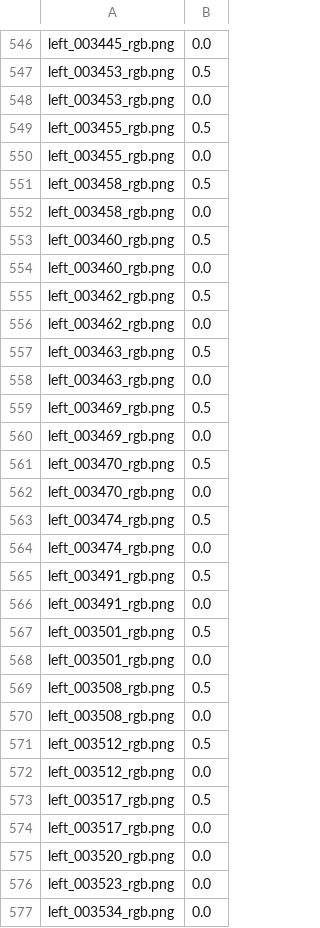
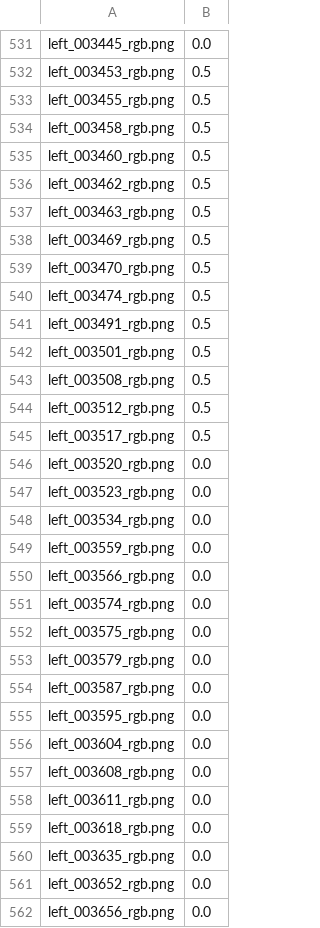
Before and after one commit to Tobias-Fischer/rt_gene, a CSV file: rt_bene_dataset/s007_blink_labels.csv, drawn as a sheet; only a part is shown, gaps mark what is left out; the shorter side is filled out with more unchanged rows; the diff covers the shown part only.

```diff
--- a/rt_bene_dataset/s007_blink_labels.csv
+++ b/rt_bene_dataset/s007_blink_labels.csv
@@ -547,29 +532,15 @@ left_003445_rgb.png,0.0
 left_003453_rgb.png,0.5
-left_003453_rgb.png,0.0
 left_003455_rgb.png,0.5
-left_003455_rgb.png,0.0
 left_003458_rgb.png,0.5
-left_003458_rgb.png,0.0
 left_003460_rgb.png,0.5
-left_003460_rgb.png,0.0
 left_003462_rgb.png,0.5
-left_003462_rgb.png,0.0
 left_003463_rgb.png,0.5
-left_003463_rgb.png,0.0
 left_003469_rgb.png,0.5
-left_003469_rgb.png,0.0
 left_003470_rgb.png,0.5
-left_003470_rgb.png,0.0
 left_003474_rgb.png,0.5
-left_003474_rgb.png,0.0
 left_003491_rgb.png,0.5
-left_003491_rgb.png,0.0
 left_003501_rgb.png,0.5
-left_003501_rgb.png,0.0
 left_003508_rgb.png,0.5
-left_003508_rgb.png,0.0
 left_003512_rgb.png,0.5
-left_003512_rgb.png,0.0
 left_003517_rgb.png,0.5
-left_003517_rgb.png,0.0
 left_003520_rgb.png,0.0
```
Also changed, not shown: 59 removed rows elsewhere in this file, rt_bene_dataset/s004_blink_labels.csv, rt_bene_dataset/s008_blink_labels.csv, 9 other files.
